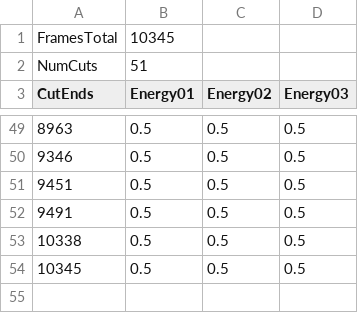
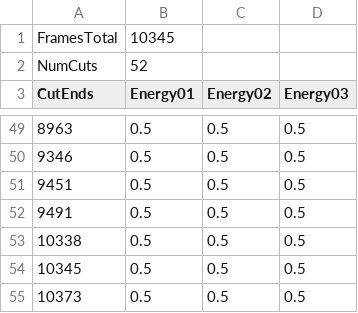
Before and after one commit to juliolucio/KafkaMachine, a TSV file: bin/data/scenes/Scene6_Klaus_Lost_Suitcase.tsv, drawn as a sheet; only a part is shown, gaps mark what is left out.

```diff
--- a/bin/data/scenes/Scene6_Klaus_Lost_Suitcase.tsv
+++ b/bin/data/scenes/Scene6_Klaus_Lost_Suitcase.tsv
@@ -1,3 +1,3 @@
 FramesTotal	10345		
-NumCuts	51		
+NumCuts	52
 CutEnds	Energy01	Energy02	Energy03
@@ -54 +54,2 @@ CutEnds	Energy01	Energy02	Energy03
 10345	0.5	0.5	0.5
+10373	0.5	0.5	0.5
```
Also changed, not shown: bin/data/scenes/Scene14_Boat_Edit-2.tsv, bin/data/scenes/Scene8_Liftboy_Edit-1.tsv.
